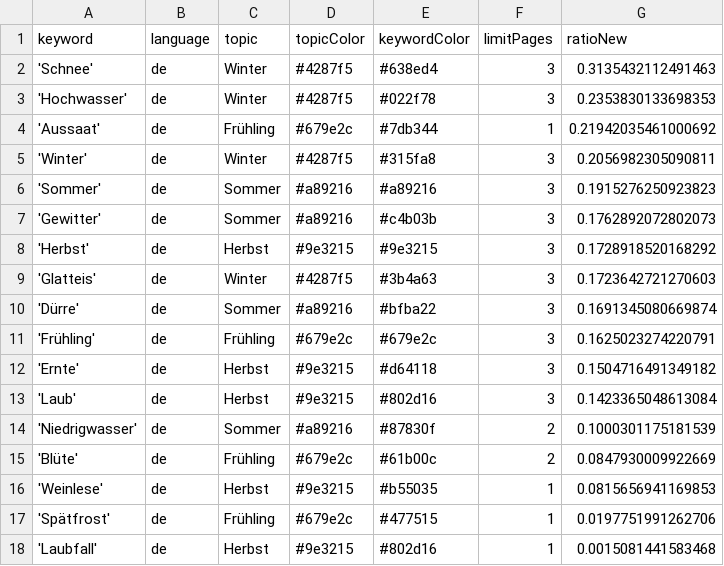
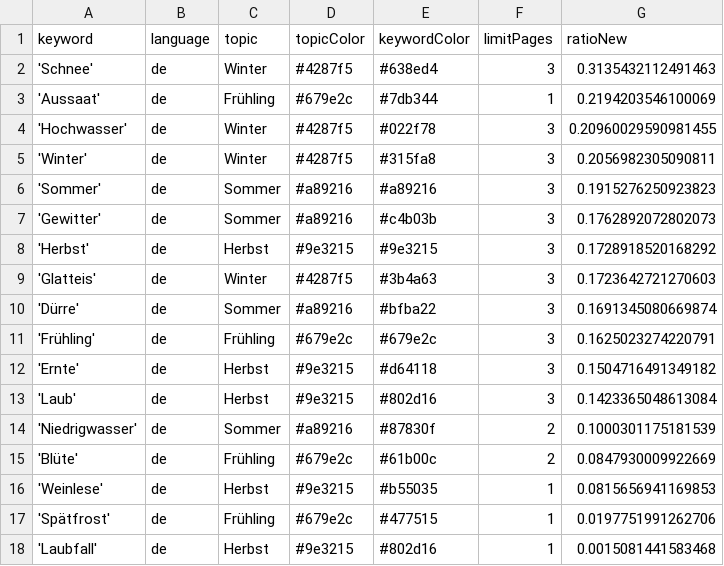
Before and after one commit to tlais147-physgeo01/snowIceIsComing, a CSV file: keywords.csv, drawn as a sheet.

```diff
--- a/keywords.csv
+++ b/keywords.csv
@@ -2,4 +2,4 @@ keyword,language,topic,topicColor,keywordColor,limitPages,ratioNew
 'Schnee',de,Winter,#4287f5,#638ed4,3,0.3135432112491463
-'Hochwasser',de,Winter,#4287f5,#022f78,3,0.2353830133698353
-'Aussaat',de,Frühling,#679e2c,#7db344,1,0.21942035461000692
+'Aussaat',de,Frühling,#679e2c,#7db344,1,0.2194203546100069
+'Hochwasser',de,Winter,#4287f5,#022f78,3,0.20960029590981455
 'Winter',de,Winter,#4287f5,#315fa8,3,0.2056982305090811
```
Also changed, not shown: csv/news_2024_01.csv, 1 other file.
